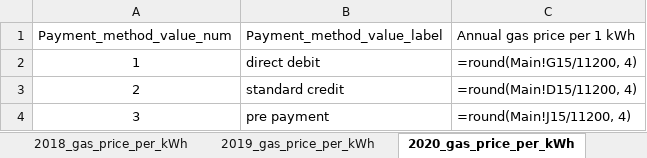
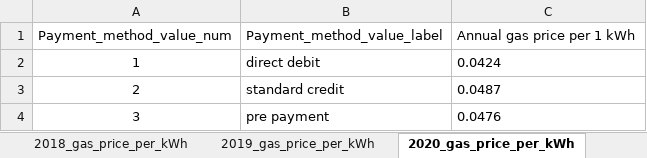
Before and after one commit to bernardinodamico/Households_energy_wellbeing, an Excel workbook: DATA/RAW/Gas_price_per_kWh.xlsx, sheet 2020_gas_price_per_kWh, drawn as a sheet; values as stored, in another font and other column widths than the file's, no borders; formulas without a stored value are shown as written; the diff names each change by its address in the sheet, - before the commit and + after, or states it on an @@ line.

```diff
--- a/DATA/RAW/Gas_price_per_kWh.xlsx (sheet 2020_gas_price_per_kWh)
+++ b/DATA/RAW/Gas_price_per_kWh.xlsx (sheet 2020_gas_price_per_kWh)
-C2 (Annual gas price per 1 kWh): =round(Main!G15/11200, 4)
+C2 (Annual gas price per 1 kWh): 0.0424
-C3 (Annual gas price per 1 kWh): =round(Main!D15/11200, 4)
+C3 (Annual gas price per 1 kWh): 0.0487
-C4 (Annual gas price per 1 kWh): =round(Main!J15/11200, 4)
+C4 (Annual gas price per 1 kWh): 0.0476
```
Also changed, not shown: sheet Main, sheet 2014_gas_price_per_kWh, sheet 2021_gas_price_per_kWh, sheet 2015_gas_price_per_kWh, sheet 2016_gas_price_per_kWh, sheet 2017_gas_price_per_kWh, 2 more sheets.
